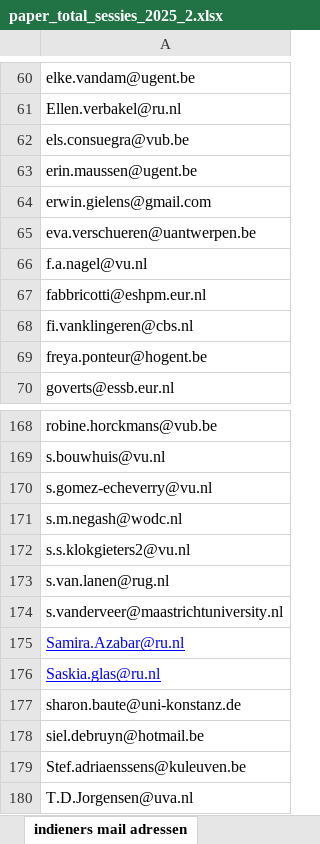
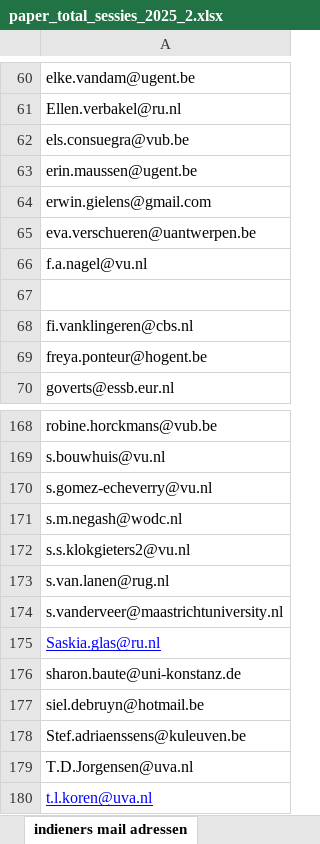
Before and after one commit to jaspermuis/dvds2025, an Excel workbook: docs/paper_total_sessies_2025_2.xlsx, sheet indieners mail adressen, drawn as a sheet; only a part is shown, gaps mark what is left out; the shorter side is filled out with more unchanged rows; values as stored, in another font and other column widths than the file's, no borders; the diff names each change by its address in the sheet, - before the commit and + after, or states it on an @@ line.

```diff
--- a/docs/paper_total_sessies_2025_2.xlsx (sheet indieners mail adressen)
+++ b/docs/paper_total_sessies_2025_2.xlsx (sheet indieners mail adressen)
-A67: fabbricotti@eshpm.eur.nl
+A67: (empty)
-row 175: Samira.Azabar@ru.nl
```
Also changed, not shown: sheet alle abstracts, other sheet tabs, paper_total_sessies_2025_2.xlsx, 6 other files.
